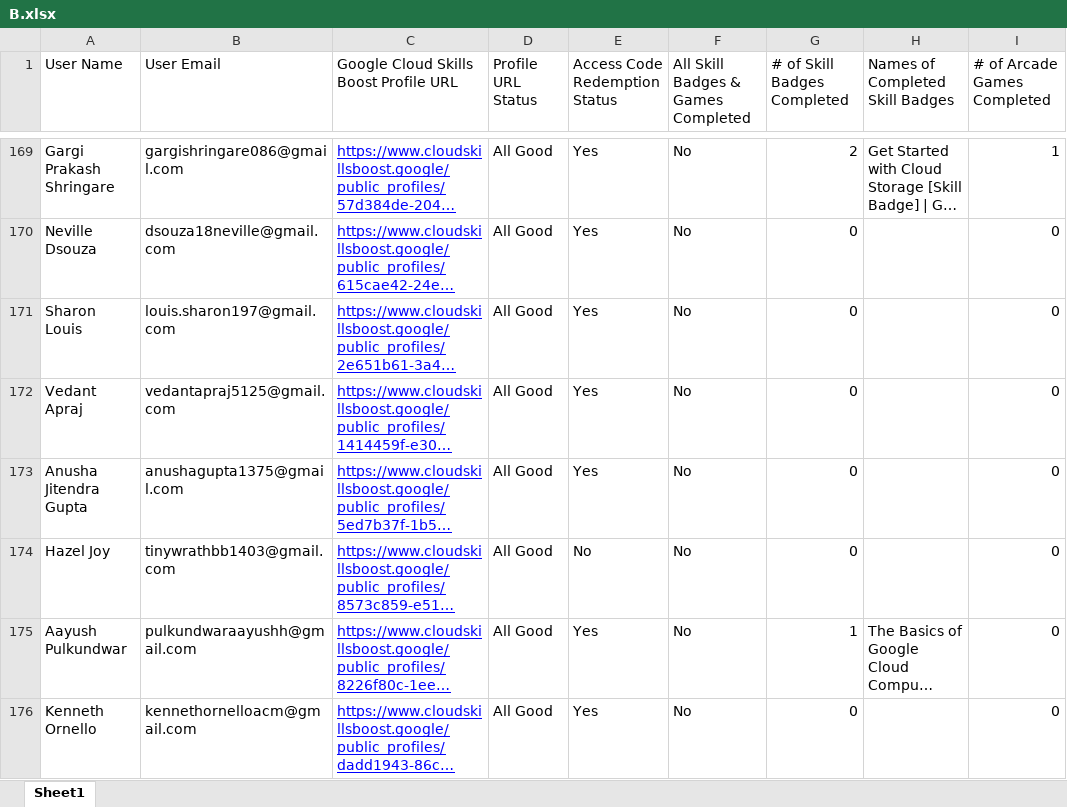
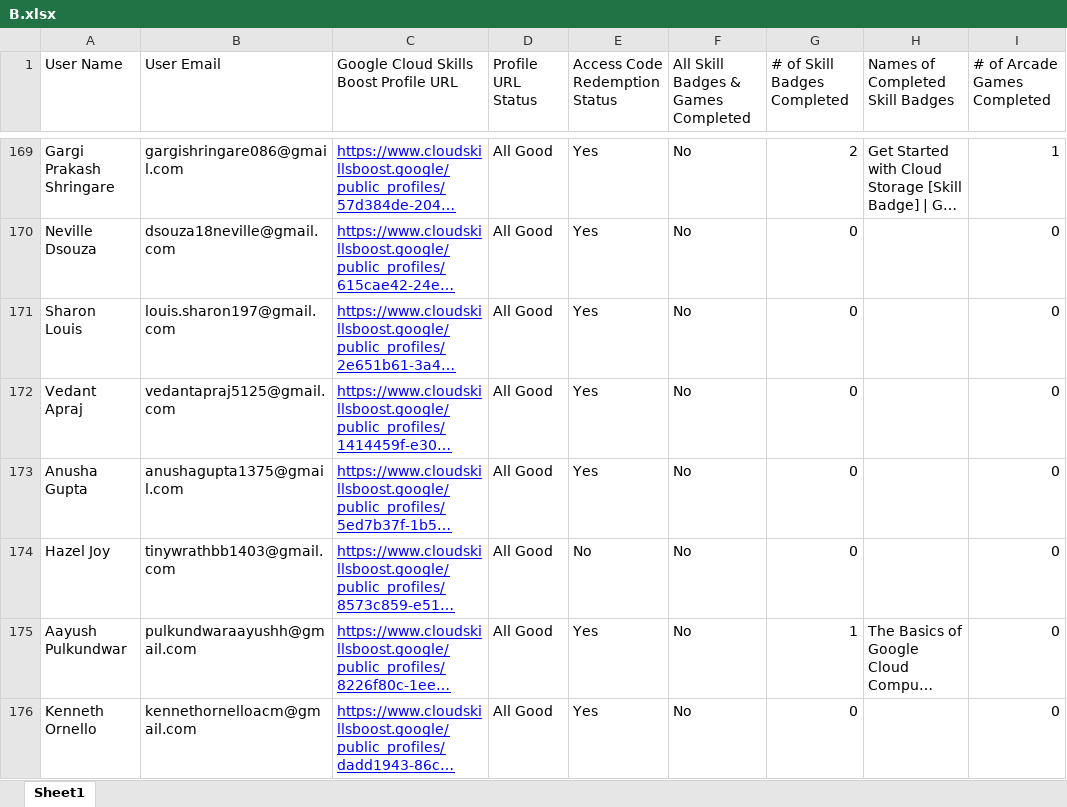
Before and after one commit to fRankEnstein1-1-1-1/GDGC_Cloud_Leaderboards, an Excel workbook: data/B.xlsx, sheet Sheet1, drawn as a sheet; only a part is shown, gaps mark what is left out; long unchanged cells end in …; values as stored, in another font and other column widths than the file's, no borders; the diff names each change by its address in the sheet, - before the commit and + after, or states it on an @@ line.

```diff
--- a/data/B.xlsx (sheet Sheet1)
+++ b/data/B.xlsx (sheet Sheet1)
-A173 (User Name): Anusha Jitendra Gupta
+A173 (User Name): Anusha Gupta
```
Also changed, not shown: data/H.xlsx, public/H.xlsx, 1 other file.
